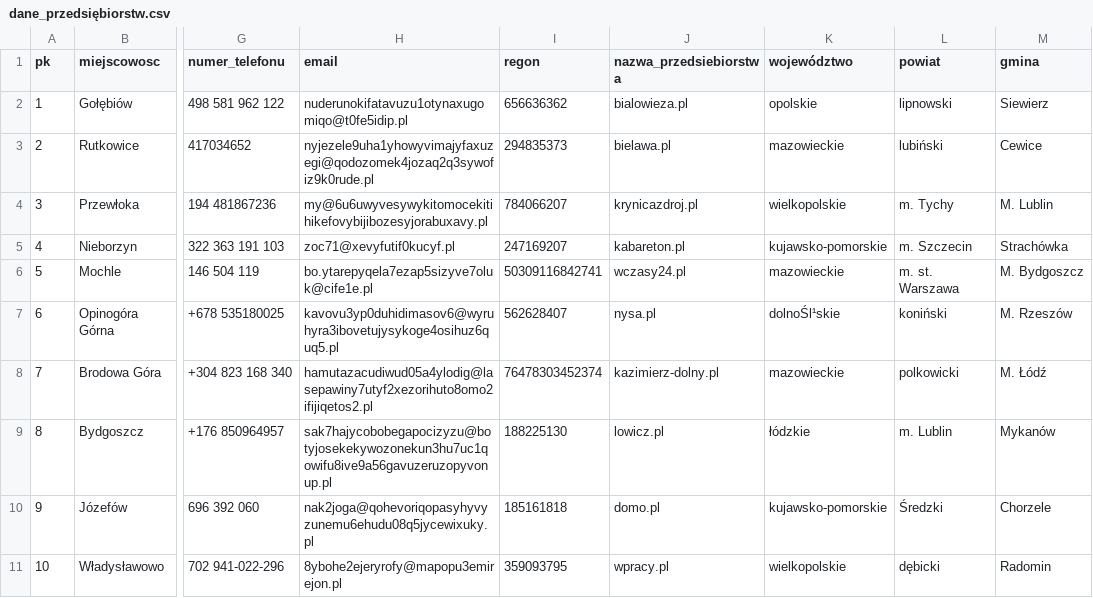
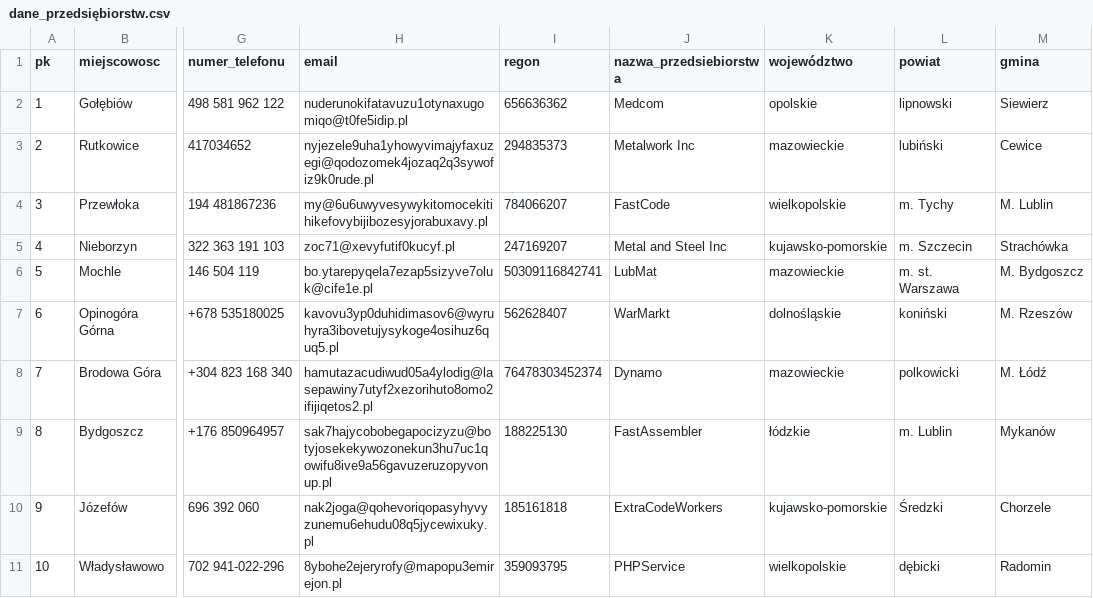
Before and after one commit to kaczor3213/STMVendorerDatabaseProject, a CSV file: csv/dane_przedsiębiorstw.csv, drawn as a sheet; only a part is shown, gaps mark what is left out; the diff names each change by its address in the sheet, - before the commit and + after, or states it on an @@ line.

```diff
--- a/csv/dane_przedsiębiorstw.csv
+++ b/csv/dane_przedsiębiorstw.csv
-J2 (nazwa_przedsiebiorstwa): bialowieza.pl
+J2 (nazwa_przedsiebiorstwa): Medcom
-J3 (nazwa_przedsiebiorstwa): bielawa.pl
+J3 (nazwa_przedsiebiorstwa): Metalwork Inc
-J4 (nazwa_przedsiebiorstwa): krynicazdroj.pl
+J4 (nazwa_przedsiebiorstwa): FastCode
-J5 (nazwa_przedsiebiorstwa): kabareton.pl
+J5 (nazwa_przedsiebiorstwa): Metal and Steel Inc
-J6 (nazwa_przedsiebiorstwa): wczasy24.pl
+J6 (nazwa_przedsiebiorstwa): LubMat
-J7 (nazwa_przedsiebiorstwa): nysa.pl
+J7 (nazwa_przedsiebiorstwa): WarMarkt
-K7 (województwo): dolnoŚl¹skie
+K7 (województwo): dolnośląskie
-J8 (nazwa_przedsiebiorstwa): kazimierz-dolny.pl
+J8 (nazwa_przedsiebiorstwa): Dynamo
-J9 (nazwa_przedsiebiorstwa): lowicz.pl
+J9 (nazwa_przedsiebiorstwa): FastAssembler
-J10 (nazwa_przedsiebiorstwa): domo.pl
+J10 (nazwa_przedsiebiorstwa): ExtraCodeWorkers
-J11 (nazwa_przedsiebiorstwa): wpracy.pl
+J11 (nazwa_przedsiebiorstwa): PHPService
```
Also changed, not shown: csv/punkty_sprzedaży.csv.
